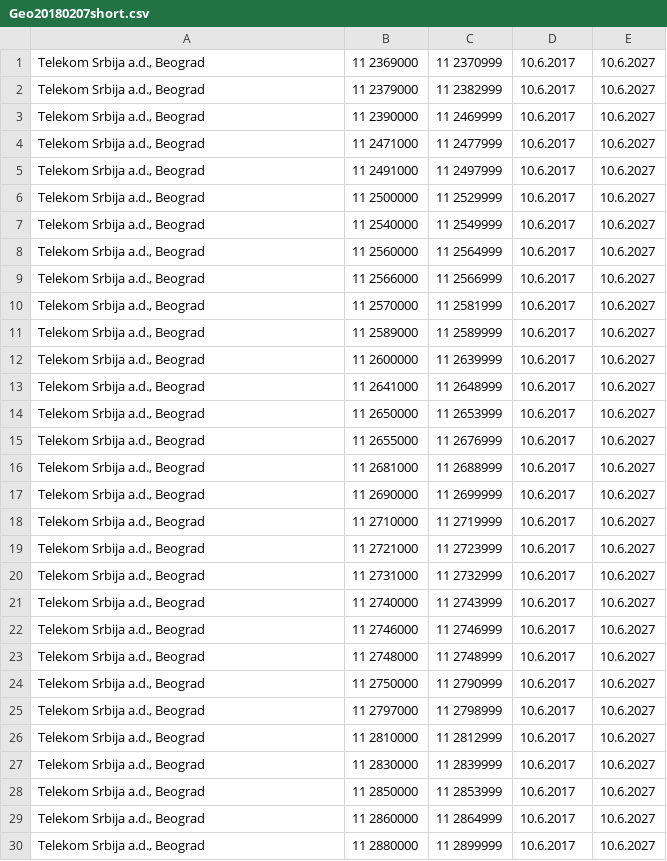
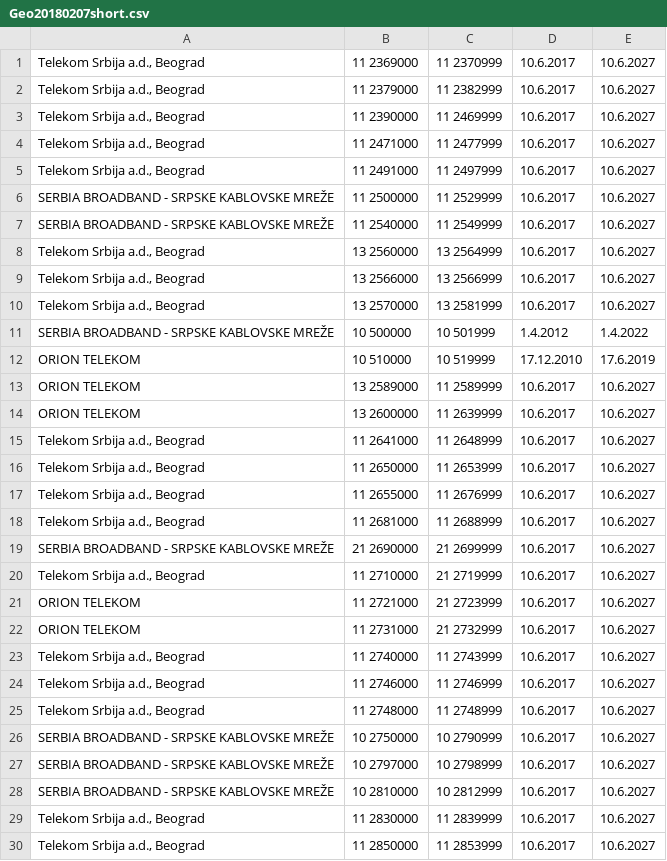
Before and after one commit to mgrubovic/numberingRS, a CSV file: data/Geo20180207short.csv, drawn as a sheet; only a part is shown; the shorter side is filled out with more unchanged rows.

```diff
--- a/data/Geo20180207short.csv
+++ b/data/Geo20180207short.csv
@@ -5,9 +5,11 @@ Telekom Srbija a.d., Beograd;11 2471000;11 2477999;10.6.2017;10.6.2027
 Telekom Srbija a.d., Beograd;11 2491000;11 2497999;10.6.2017;10.6.2027
-Telekom Srbija a.d., Beograd;11 2500000;11 2529999;10.6.2017;10.6.2027
-Telekom Srbija a.d., Beograd;11 2540000;11 2549999;10.6.2017;10.6.2027
-Telekom Srbija a.d., Beograd;11 2560000;11 2564999;10.6.2017;10.6.2027
-Telekom Srbija a.d., Beograd;11 2566000;11 2566999;10.6.2017;10.6.2027
-Telekom Srbija a.d., Beograd;11 2570000;11 2581999;10.6.2017;10.6.2027
-Telekom Srbija a.d., Beograd;11 2589000;11 2589999;10.6.2017;10.6.2027
-Telekom Srbija a.d., Beograd;11 2600000;11 2639999;10.6.2017;10.6.2027
+SERBIA BROADBAND - SRPSKE KABLOVSKE MREŽE;11 2500000;11 2529999;10.6.2017;10.6.2027
+SERBIA BROADBAND - SRPSKE KABLOVSKE MREŽE;11 2540000;11 2549999;10.6.2017;10.6.2027
+Telekom Srbija a.d., Beograd;13 2560000;13 2564999;10.6.2017;10.6.2027
+Telekom Srbija a.d., Beograd;13 2566000;13 2566999;10.6.2017;10.6.2027
+Telekom Srbija a.d., Beograd;13 2570000;13 2581999;10.6.2017;10.6.2027
+SERBIA BROADBAND - SRPSKE KABLOVSKE MREŽE;10 500000;10 501999;1.4.2012;1.4.2022
+ORION TELEKOM;10 510000;10 519999;17.12.2010;17.6.2019
+ORION TELEKOM;13 2589000;11 2589999;10.6.2017;10.6.2027
+ORION TELEKOM;13 2600000;11 2639999;10.6.2017;10.6.2027
 Telekom Srbija a.d., Beograd;11 2641000;11 2648999;10.6.2017;10.6.2027
@@ -16,6 +18,6 @@ Telekom Srbija a.d., Beograd;11 2655000;11 2676999;10.6.2017;10.6.2027
 Telekom Srbija a.d., Beograd;11 2681000;11 2688999;10.6.2017;10.6.2027
-Telekom Srbija a.d., Beograd;11 2690000;11 2699999;10.6.2017;10.6.2027
-Telekom Srbija a.d., Beograd;11 2710000;11 2719999;10.6.2017;10.6.2027
-Telekom Srbija a.d., Beograd;11 2721000;11 2723999;10.6.2017;10.6.2027
-Telekom Srbija a.d., Beograd;11 2731000;11 2732999;10.6.2017;10.6.2027
+SERBIA BROADBAND - SRPSKE KABLOVSKE MREŽE;21 2690000;21 2699999;10.6.2017;10.6.2027
+Telekom Srbija a.d., Beograd;11 2710000;21 2719999;10.6.2017;10.6.2027
+ORION TELEKOM;11 2721000;21 2723999;10.6.2017;10.6.2027
+ORION TELEKOM;11 2731000;21 2732999;10.6.2017;10.6.2027
 Telekom Srbija a.d., Beograd;11 2740000;11 2743999;10.6.2017;10.6.2027
@@ -23,5 +25,5 @@ Telekom Srbija a.d., Beograd;11 2746000;11 2746999;10.6.2017;10.6.2027
 Telekom Srbija a.d., Beograd;11 2748000;11 2748999;10.6.2017;10.6.2027
-Telekom Srbija a.d., Beograd;11 2750000;11 2790999;10.6.2017;10.6.2027
-Telekom Srbija a.d., Beograd;11 2797000;11 2798999;10.6.2017;10.6.2027
-Telekom Srbija a.d., Beograd;11 2810000;11 2812999;10.6.2017;10.6.2027
+SERBIA BROADBAND - SRPSKE KABLOVSKE MREŽE;10 2750000;10 2790999;10.6.2017;10.6.2027
+SERBIA BROADBAND - SRPSKE KABLOVSKE MREŽE;10 2797000;10 2798999;10.6.2017;10.6.2027
+SERBIA BROADBAND - SRPSKE KABLOVSKE MREŽE;10 2810000;10 2812999;10.6.2017;10.6.2027
 Telekom Srbija a.d., Beograd;11 2830000;11 2839999;10.6.2017;10.6.2027
```
Also changed, not shown: 9 other files.
